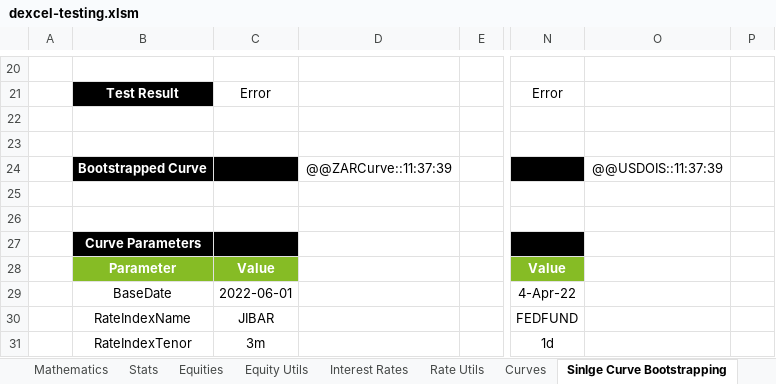
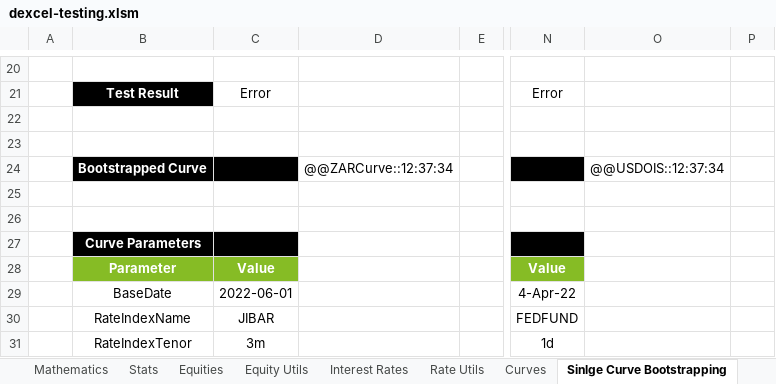
Before and after one commit to StormCollins/dExcel, an Excel workbook: dExcel/resources/workbooks/dexcel-testing.xlsm, sheet Sinlge Curve Bootstrapping, drawn as a sheet; only a part is shown, gaps mark what is left out; values as stored, in another font and other column widths than the file's, no borders; conditional formats not drawn; the diff names each change by its address in the sheet, - before the commit and + after, or states it on an @@ line.

```diff
--- a/dExcel/resources/workbooks/dexcel-testing.xlsm (sheet Sinlge Curve Bootstrapping)
+++ b/dExcel/resources/workbooks/dexcel-testing.xlsm (sheet Sinlge Curve Bootstrapping)
-D24: @@ZARCurve::11:37:39
+D24: @@ZARCurve::12:37:34
-O24: @@USDOIS::11:37:39
+O24: @@USDOIS::12:37:34
```
Also changed, not shown: sheet Mathematics, sheet Table Formatting, sheet Summary, sheet Curves, 2 other files.
